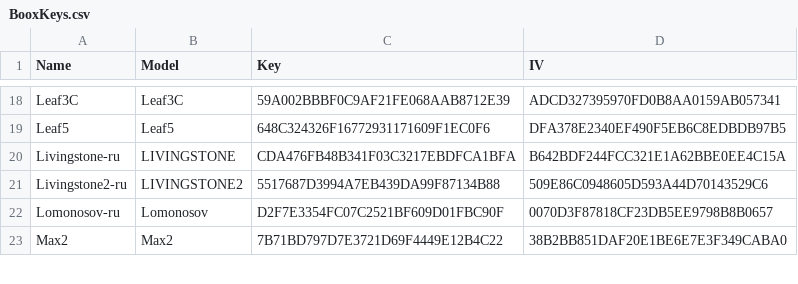
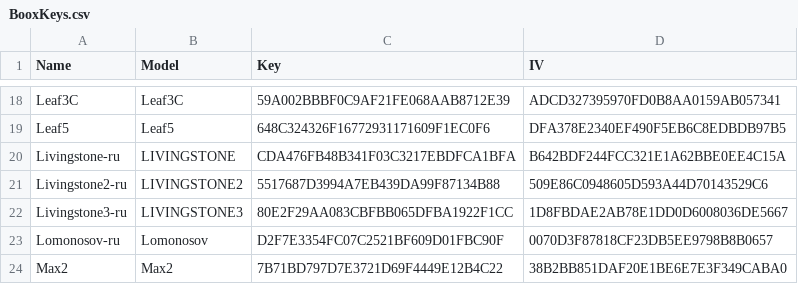
Before and after one commit to Hagb/decryptBooxUpdateUpx, a CSV file: BooxKeys.csv, drawn as a sheet; only a part is shown, gaps mark what is left out; the diff names each change by its address in the sheet, - before the commit and + after, or states it on an @@ line.

Commit message:
Add Livingstone3 (Russian)
Verified on https://onyx-boox.ru/files/livingstone3/update.upx

```diff
--- a/BooxKeys.csv
+++ b/BooxKeys.csv
+row 22: Livingstone3-ru | LIVINGSTONE3 | 80E2F29AA083CBFBB065DFBA1922F1CC | 1D8FBDAE2AB78E1DD0D6008036DE5667
```
